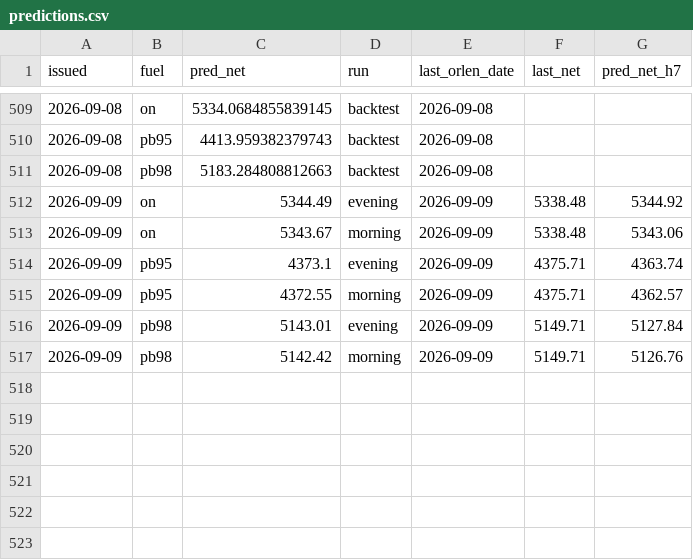
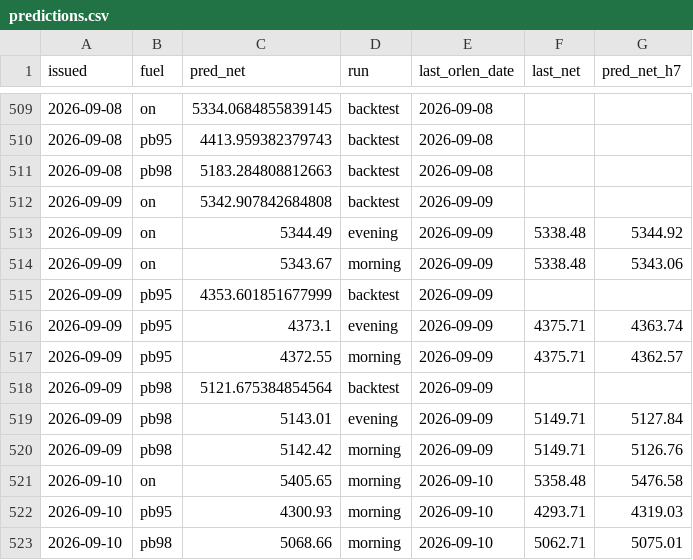
Before and after one commit to bartek-filipiuk/oil-predict, a CSV file: data/predictions.csv, drawn as a sheet; only a part is shown, gaps mark what is left out.

```diff
--- a/data/predictions.csv
+++ b/data/predictions.csv
@@ -511,7 +511,13 @@ issued,fuel,pred_net,run,last_orlen_date,last_net,pred_net_h7
 2026-09-08,pb98,5183.284808812663,backtest,2026-09-08,,
+2026-09-09,on,5342.907842684808,backtest,2026-09-09,,
 2026-09-09,on,5344.49,evening,2026-09-09,5338.48,5344.92
 2026-09-09,on,5343.67,morning,2026-09-09,5338.48,5343.06
+2026-09-09,pb95,4353.601851677999,backtest,2026-09-09,,
 2026-09-09,pb95,4373.1,evening,2026-09-09,4375.71,4363.74
 2026-09-09,pb95,4372.55,morning,2026-09-09,4375.71,4362.57
+2026-09-09,pb98,5121.675384854564,backtest,2026-09-09,,
 2026-09-09,pb98,5143.01,evening,2026-09-09,5149.71,5127.84
 2026-09-09,pb98,5142.42,morning,2026-09-09,5149.71,5126.76
+2026-09-10,on,5405.65,morning,2026-09-10,5358.48,5476.58
+2026-09-10,pb95,4300.93,morning,2026-09-10,4293.71,4319.03
+2026-09-10,pb98,5068.66,morning,2026-09-10,5062.71,5075.01
```
Also changed, not shown: data/backtest_2026.csv, data/brent.csv, 5 other files.
